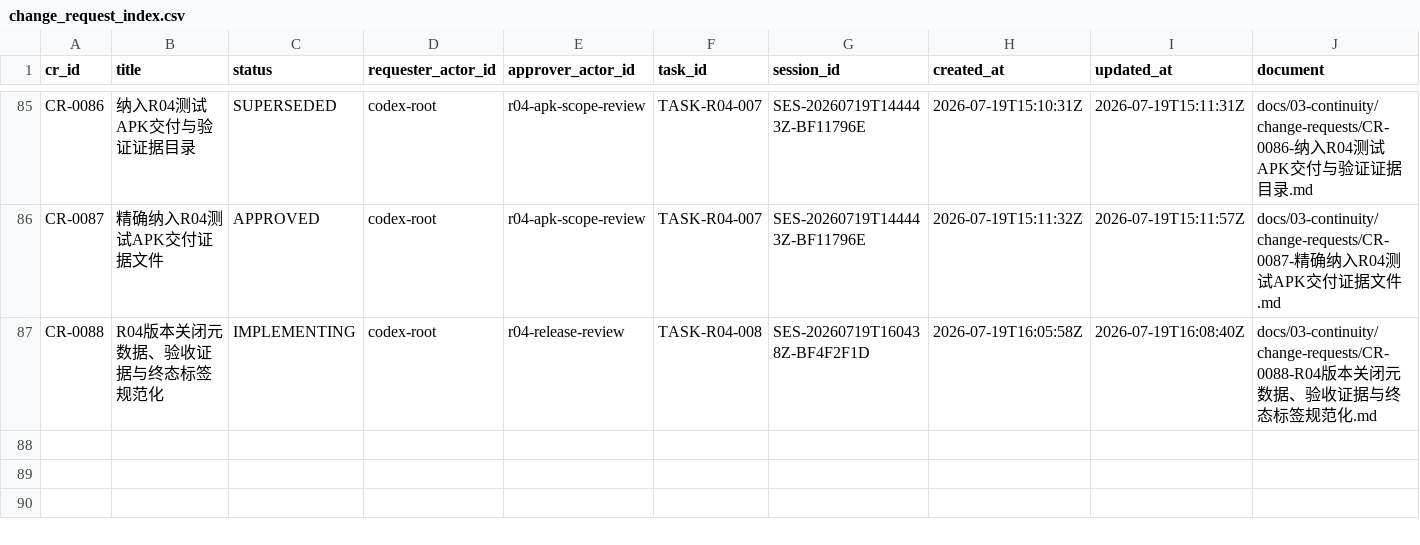
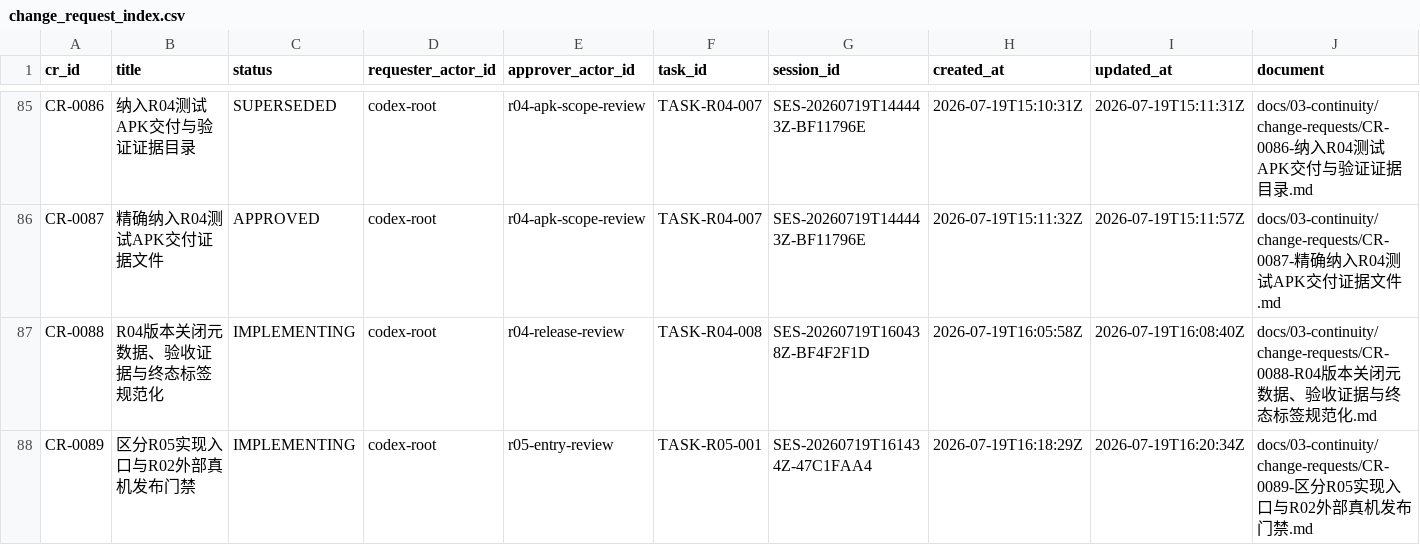
Before and after one commit to fei613293175/hhy, a CSV file: catalogs/change_request_index.csv, drawn as a sheet; only a part is shown, gaps mark what is left out; rows hold the shown columns only; the diff names each change by its address in the sheet, - before the commit and + after, or states it on an @@ line.

Commit message:
[STORY-R05-008] chore(governance): finalize R05 entry gate
Task-ID: TASK-R05-001
Session-ID: SES-20260719T161434Z-47C1FAA4
Checkpoint-ID: CP-SES-20260719T161434Z-47C1FAA4-0001
Tests: PASS:R02+external+owner+gate+preserved,R05+documentation+gate,R05+nine+operationIds,R05+release+artifact+structure
CR: CR-0089
Story-ID: STORY-R05-008

```diff
--- a/catalogs/change_request_index.csv
+++ b/catalogs/change_request_index.csv
+row 88: CR-0089 | 区分R05实现入口与R02外部真机发布门禁 | IMPLEMENTING | codex-root | r05-entry-review | TASK-R05-001 | SES-20260719T161434Z-47C1FAA4 | 2026-07-19T16:18:29Z | 2026-07-19T16:20:34Z | docs/03-continuity/change-requests/CR-0089-区分R05实现入口与R02外部真机发布门禁.md
```
Also changed, not shown: catalogs/session_index.csv, catalogs/task_transition_ledger.csv, 19 other files.
